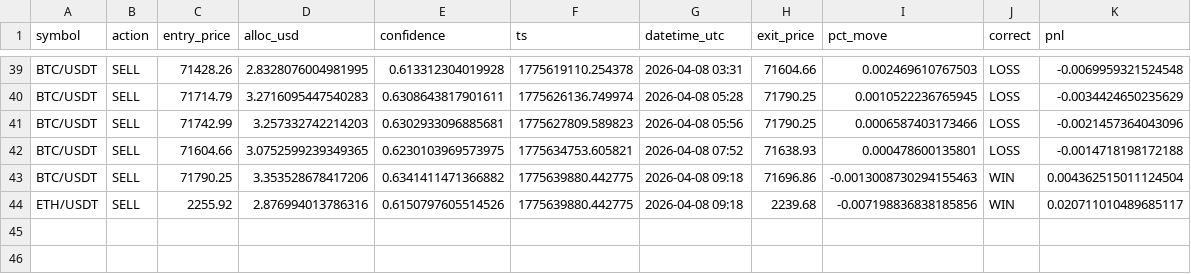
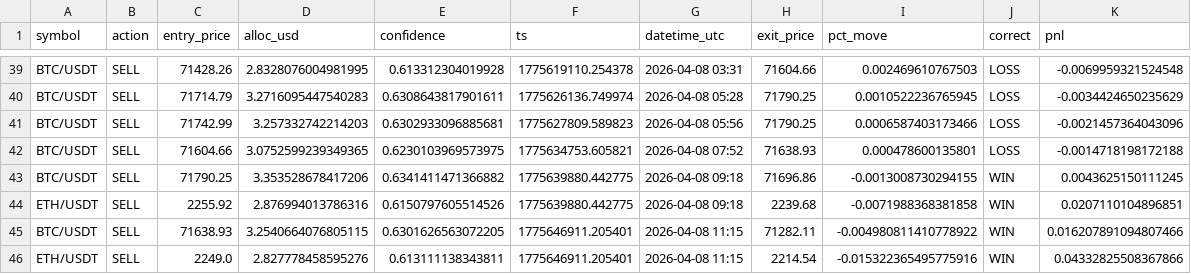
Before and after one commit to Jeanwrld/omega-bot, a CSV file: omega_v7_signals_log.csv, drawn as a sheet; only a part is shown, gaps mark what is left out.

Commit message:
📡 v7 Signals 2026-04-08 15:42 UTC

```diff
--- a/omega_v7_signals_log.csv
+++ b/omega_v7_signals_log.csv
@@ -42,3 +42,5 @@ BTC/USDT,SELL,71742.99,3.257332742214203,0.6302933096885681,1775627809.589823,20
 BTC/USDT,SELL,71604.66,3.0752599239349365,0.6230103969573975,1775634753.605821,2026-04-08 07:52,71638.93,0.000478600135801,LOSS,-0.0014718198172188
-BTC/USDT,SELL,71790.25,3.353528678417206,0.6341411471366882,1775639880.442775,2026-04-08 09:18,71696.86,-0.0013008730294155463,WIN,0.004362515011124504
-ETH/USDT,SELL,2255.92,2.876994013786316,0.6150797605514526,1775639880.442775,2026-04-08 09:18,2239.68,-0.007198836838185856,WIN,0.020711010489685117
+BTC/USDT,SELL,71790.25,3.353528678417206,0.6341411471366882,1775639880.442775,2026-04-08 09:18,71696.86,-0.0013008730294155,WIN,0.0043625150111245
+ETH/USDT,SELL,2255.92,2.876994013786316,0.6150797605514526,1775639880.442775,2026-04-08 09:18,2239.68,-0.0071988368381858,WIN,0.0207110104896851
+BTC/USDT,SELL,71638.93,3.2540664076805115,0.6301626563072205,1775646911.205401,2026-04-08 11:15,71282.11,-0.004980811410778922,WIN,0.016207891094807466
+ETH/USDT,SELL,2249.0,2.827778458595276,0.613111138343811,1775646911.205401,2026-04-08 11:15,2214.54,-0.015322365495775916,WIN,0.04332825508367866
```
Also changed, not shown: omega_v7_all_signals.csv.
